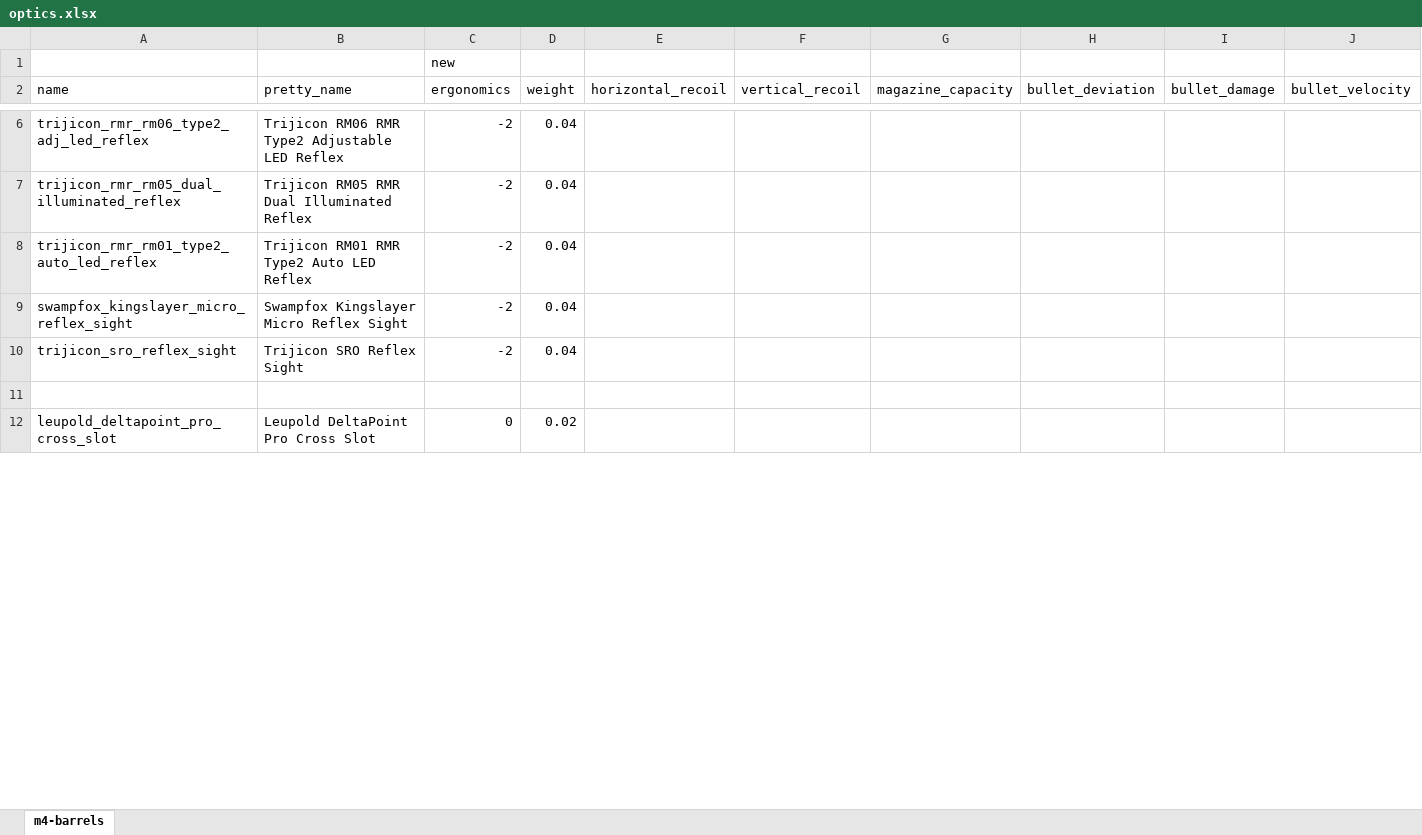
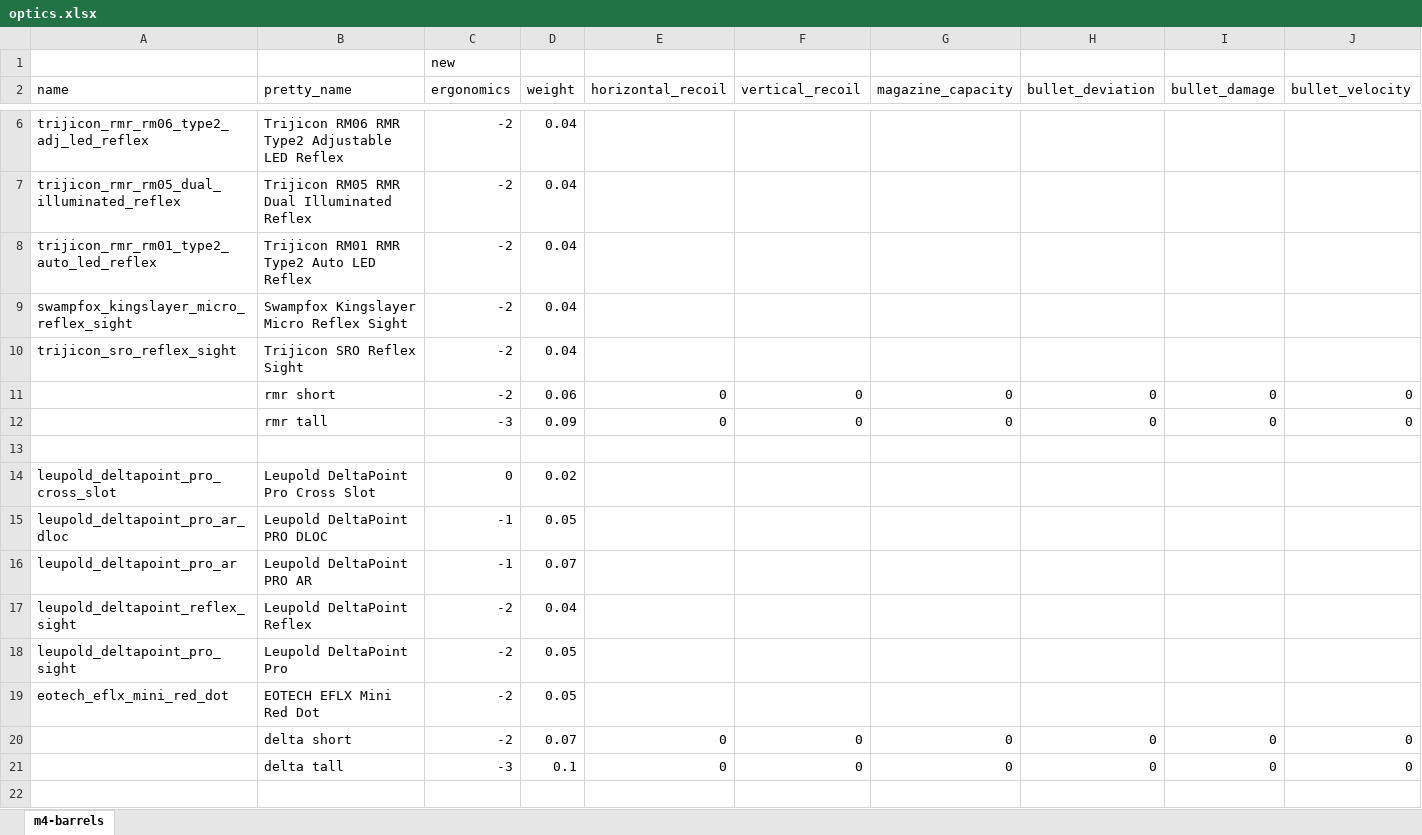
Before and after one commit to recoil-group/deadline-balancing, an Excel workbook: changes/optics.xlsx, sheet m4-barrels, drawn as a sheet; only a part is shown, gaps mark what is left out; values as stored, in another font and other column widths than the file's, no borders; rows hold the shown columns only; the diff covers the shown part only; the diff names each change by its address in the sheet, - before the commit and + after, or states it on an @@ line.

```diff
--- a/changes/optics.xlsx (sheet m4-barrels)
+++ b/changes/optics.xlsx (sheet m4-barrels)
+row 11:  | rmr short | -2 | 0.06 | 0 | 0 | 0 | 0 | 0 | 0
+row 12:  | rmr tall | -3 | 0.09 | 0 | 0 | 0 | 0 | 0 | 0
+row 13: (empty)
@@ row 12 moved to row 14: leupold_deltapoint_pro_cross_slot @@
+row 15: leupold_deltapoint_pro_ar_dloc | Leupold DeltaPoint PRO DLOC | -1 | 0.05
+row 16: leupold_deltapoint_pro_ar | Leupold DeltaPoint PRO AR | -1 | 0.07
@@ row 15 moved to row 17: leupold_deltapoint_reflex_sight @@
+row 18: leupold_deltapoint_pro_sight | Leupold DeltaPoint Pro | -2 | 0.05
+row 19: eotech_eflx_mini_red_dot | EOTECH EFLX Mini Red Dot | -2 | 0.05
+row 20:  | delta short | -2 | 0.07 | 0 | 0 | 0 | 0 | 0 | 0
+row 21:  | delta tall | -3 | 0.1 | 0 | 0 | 0 | 0 | 0 | 0
```
Also changed, not shown: 20 added rows, 7 removed rows, 3 moved rows and 89 edited cells elsewhere in this sheet, formulas that keep their value, 4 other files.
